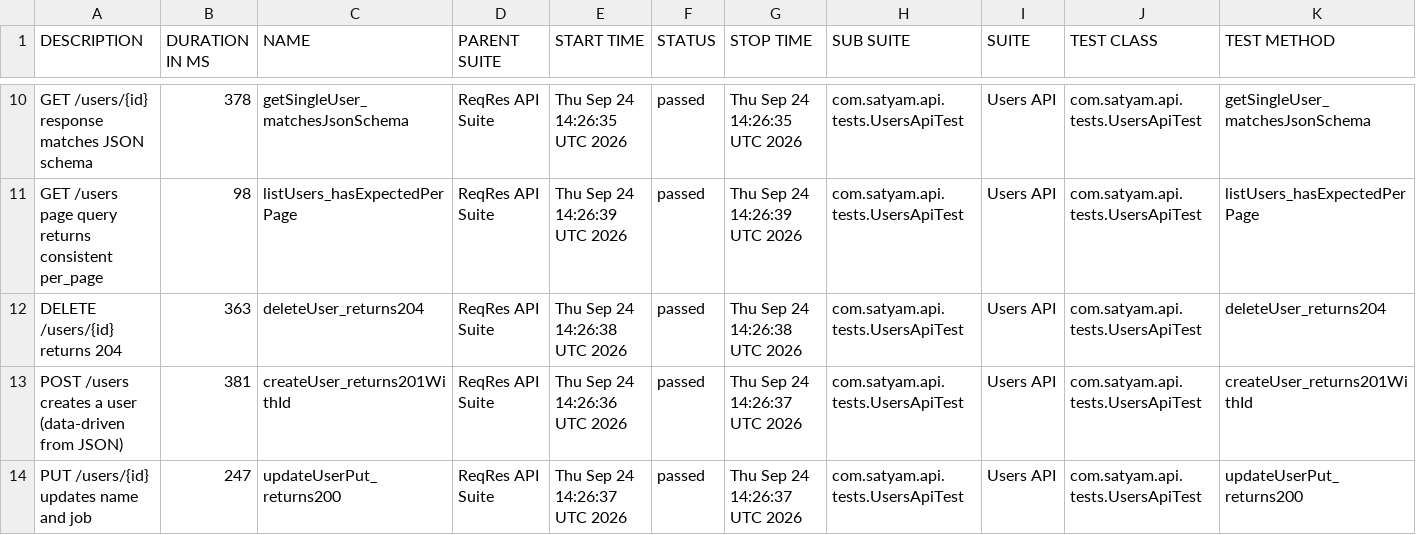
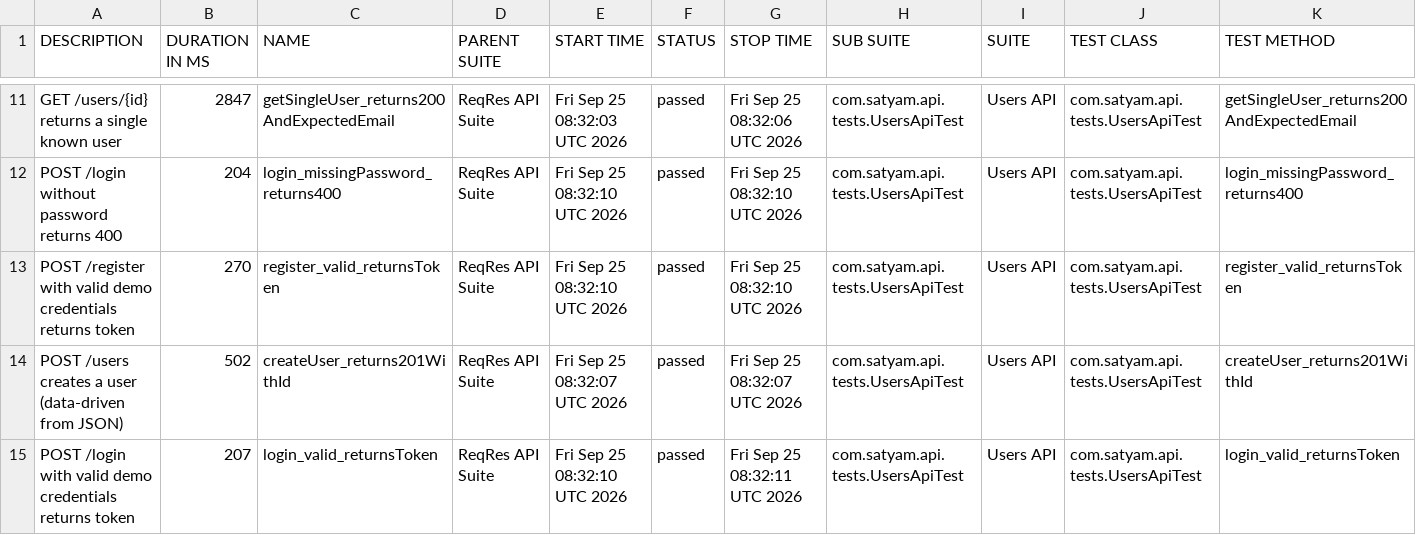
Before and after one commit to SatyamChouksey-88/api-automation-restassured, a CSV file: data/suites.csv, drawn as a sheet; only a part is shown, gaps mark what is left out; the diff covers the shown part only.

```diff
--- a/data/suites.csv
+++ b/data/suites.csv
@@ -10,5 +11,5 @@
-"GET /users/{id} response matches JSON schema","378","getSingleUser_matchesJsonSchema","ReqRes API Suite","Thu Sep 24 14:26:35 UTC 2026","passed","Thu Sep 24 14:26:35 UTC 2026","com.satyam.api.tests.UsersApiTest","Users API","com.satyam.api.tests.UsersApiTest","getSingleUser_matchesJsonSchema"
-"GET /users page query returns consistent per_page","98","listUsers_hasExpectedPerPage","ReqRes API Suite","Thu Sep 24 14:26:39 UTC 2026","passed","Thu Sep 24 14:26:39 UTC 2026","com.satyam.api.tests.UsersApiTest","Users API","com.satyam.api.tests.UsersApiTest","listUsers_hasExpectedPerPage"
-"DELETE /users/{id} returns 204","363","deleteUser_returns204","ReqRes API Suite","Thu Sep 24 14:26:38 UTC 2026","passed","Thu Sep 24 14:26:38 UTC 2026","com.satyam.api.tests.UsersApiTest","Users API","com.satyam.api.tests.UsersApiTest","deleteUser_returns204"
-"POST /users creates a user (data-driven from JSON)","381","createUser_returns201WithId","ReqRes API Suite","Thu Sep 24 14:26:36 UTC 2026","passed","Thu Sep 24 14:26:37 UTC 2026","com.satyam.api.tests.UsersApiTest","Users API","com.satyam.api.tests.UsersApiTest","createUser_returns201WithId"
-"PUT /users/{id} updates name and job","247","updateUserPut_returns200","ReqRes API Suite","Thu Sep 24 14:26:37 UTC 2026","passed","Thu Sep 24 14:26:37 UTC 2026","com.satyam.api.tests.UsersApiTest","Users API","com.satyam.api.tests.UsersApiTest","updateUserPut_returns200"
+"GET /users/{id} returns a single known user","2847","getSingleUser_returns200AndExpectedEmail","ReqRes API Suite","Fri Sep 25 08:32:03 UTC 2026","passed","Fri Sep 25 08:32:06 UTC 2026","com.satyam.api.tests.UsersApiTest","Users API","com.satyam.api.tests.UsersApiTest","getSingleUser_returns200AndExpectedEmail"
+"POST /login without password returns 400","204","login_missingPassword_returns400","ReqRes API Suite","Fri Sep 25 08:32:10 UTC 2026","passed","Fri Sep 25 08:32:10 UTC 2026","com.satyam.api.tests.UsersApiTest","Users API","com.satyam.api.tests.UsersApiTest","login_missingPassword_returns400"
+"POST /register with valid demo credentials returns token","270","register_valid_returnsToken","ReqRes API Suite","Fri Sep 25 08:32:10 UTC 2026","passed","Fri Sep 25 08:32:10 UTC 2026","com.satyam.api.tests.UsersApiTest","Users API","com.satyam.api.tests.UsersApiTest","register_valid_returnsToken"
+"POST /users creates a user (data-driven from JSON)","502","createUser_returns201WithId","ReqRes API Suite","Fri Sep 25 08:32:07 UTC 2026","passed","Fri Sep 25 08:32:07 UTC 2026","com.satyam.api.tests.UsersApiTest","Users API","com.satyam.api.tests.UsersApiTest","createUser_returns201WithId"
+"POST /login with valid demo credentials returns token","207","login_valid_returnsToken","ReqRes API Suite","Fri Sep 25 08:32:10 UTC 2026","passed","Fri Sep 25 08:32:11 UTC 2026","com.satyam.api.tests.UsersApiTest","Users API","com.satyam.api.tests.UsersApiTest","login_valid_returnsToken"
```
Also changed, not shown: 4 added rows, 4 removed rows and 38 edited cells elsewhere in this file, 54 other files.
